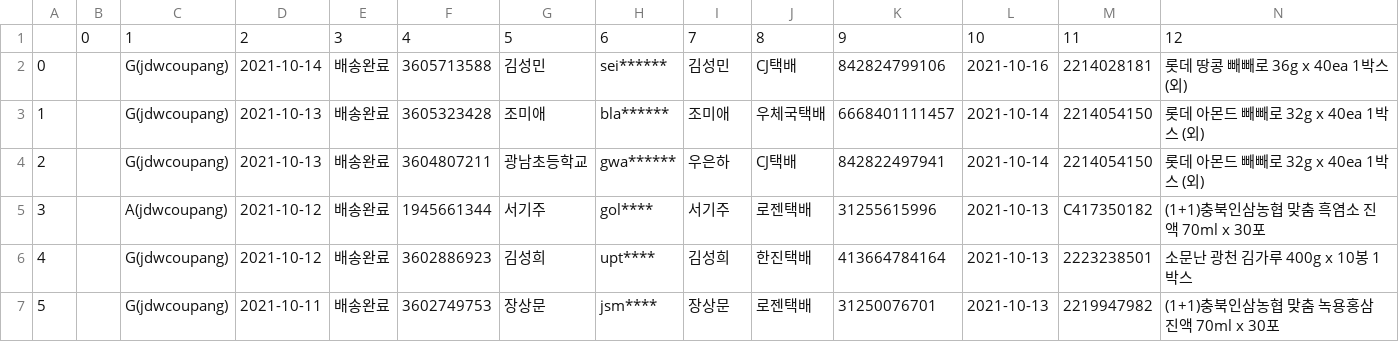
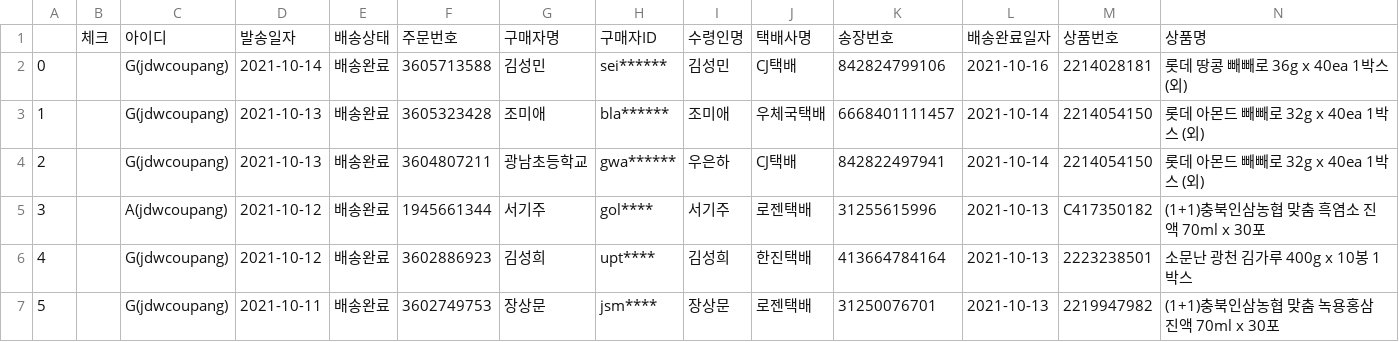
Before and after one commit to hennible0612/CrawlWarehouse, a CSV file: CrawlWebsite/esm.csv, drawn as a sheet; only a part is shown; removed rows and columns are numbered as before the commit, all else as after; rows hold the shown columns only; the diff names each change by its address in the sheet, - before the commit and + after, or states it on an @@ line.

Commit message:
crawlEsm 진짜 끝
.

```diff
--- a/CrawlWebsite/esm.csv
+++ b/CrawlWebsite/esm.csv
-row 1:  | 0 | 1 | 2 | 3 | 4 | 5 | 6 | 7 | 8 | 9 | 10 | 11 | 12
+row 1:  | 체크 | 아이디 | 발송일자 | 배송상태 | 주문번호 | 구매자명 | 구매자ID | 수령인명 | 택배사명 | 송장번호 | 배송완료일자 | 상품번호 | 상품명
```
Also changed, not shown: 2 other files.
